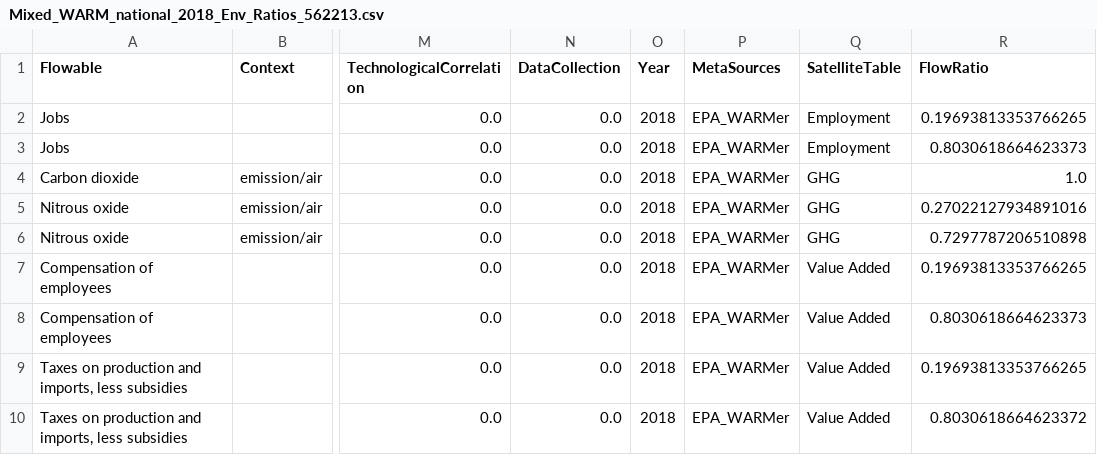
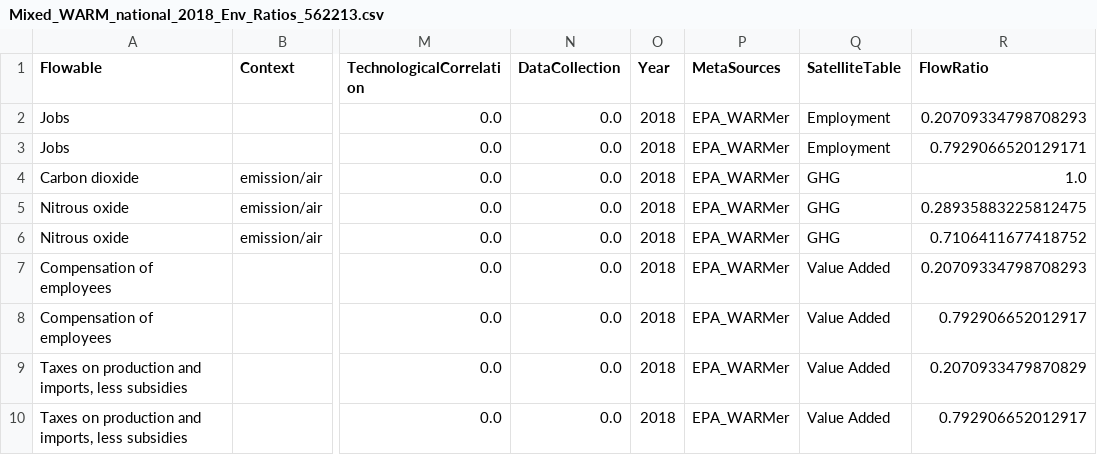
Before and after one commit to USEPA/HIO, a CSV file: useeior/Mixed_WARM_national_2018_Env_Ratios_562213.csv, drawn as a sheet; only a part is shown, gaps mark what is left out; the diff names each change by its address in the sheet, - before the commit and + after, or states it on an @@ line.

Commit message:
update disaggregation inputs with latest Mixed_WARM resolves #11

```diff
--- a/useeior/Mixed_WARM_national_2018_Env_Ratios_562213.csv
+++ b/useeior/Mixed_WARM_national_2018_Env_Ratios_562213.csv
-R2 (FlowRatio): 0.19693813353766265
+R2 (FlowRatio): 0.20709334798708293
-R3 (FlowRatio): 0.8030618664623373
+R3 (FlowRatio): 0.7929066520129171
-R5 (FlowRatio): 0.27022127934891016
+R5 (FlowRatio): 0.28935883225812475
-R6 (FlowRatio): 0.7297787206510898
+R6 (FlowRatio): 0.7106411677418752
-R7 (FlowRatio): 0.19693813353766265
+R7 (FlowRatio): 0.20709334798708293
-R8 (FlowRatio): 0.8030618664623373
+R8 (FlowRatio): 0.792906652012917
-R9 (FlowRatio): 0.19693813353766265
+R9 (FlowRatio): 0.2070933479870829
-R10 (FlowRatio): 0.8030618664623372
+R10 (FlowRatio): 0.792906652012917
```
Also changed, not shown: useeior/Mixed_WARM_national_2018_Env_Ratios_562212.csv, useeior/Mixed_WARM_national_2018_Env_Ratios_562219.csv, 2 other files.
